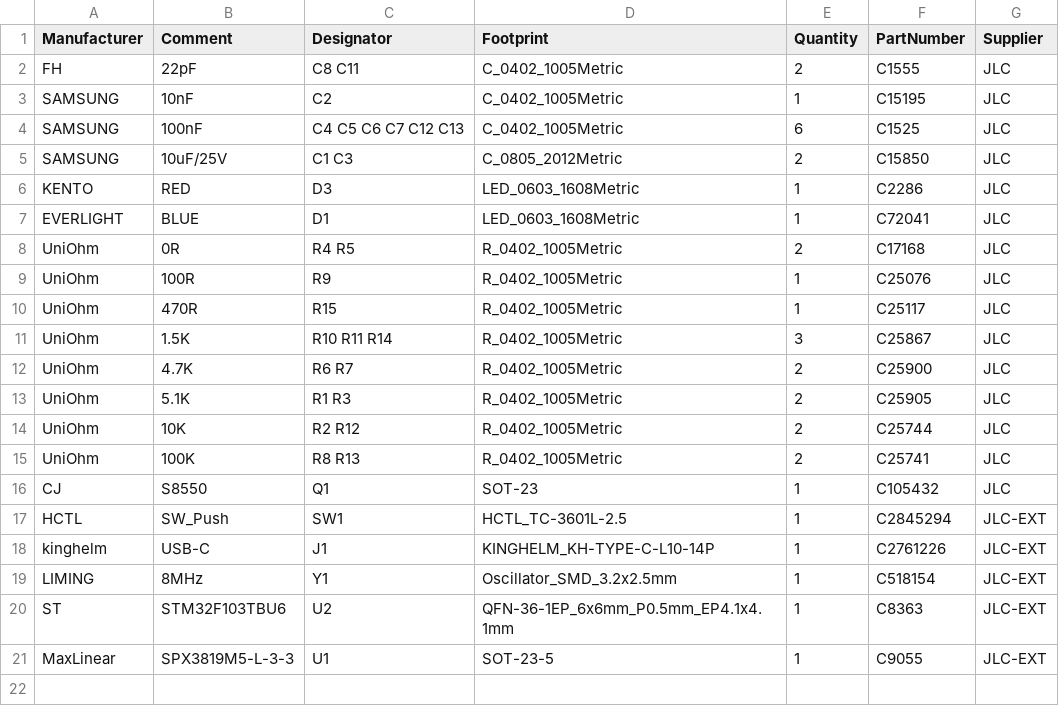
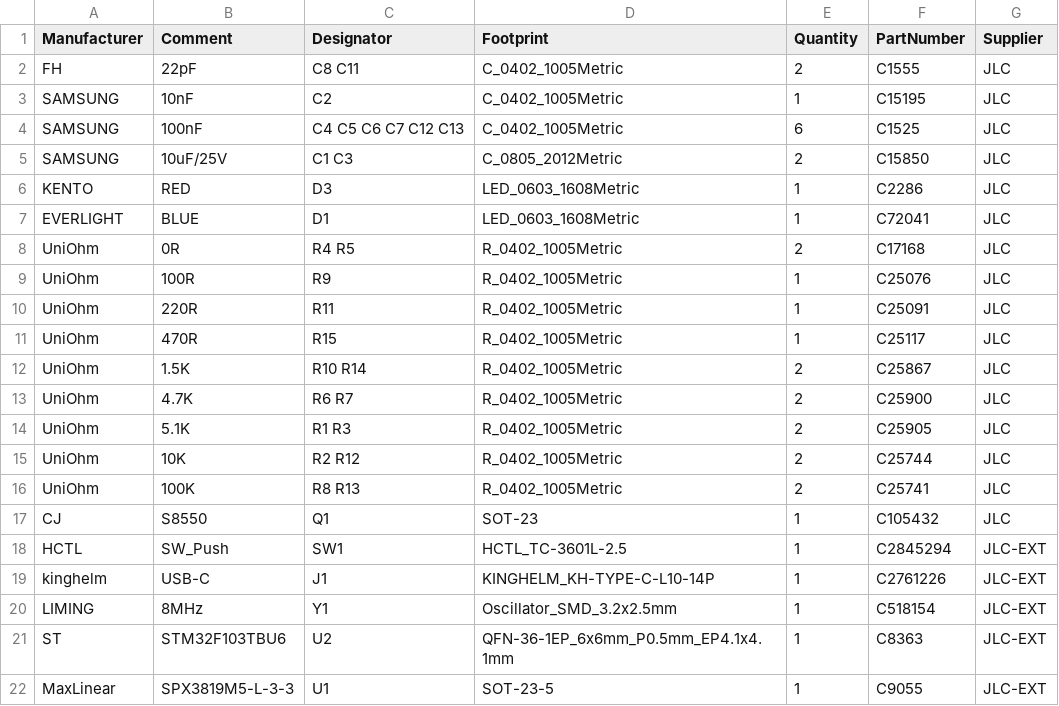
Before and after one commit to TileParts/0102-TILEDAP, a CSV file: 0102-TILEDAP_BOM.csv, drawn as a sheet.

```diff
--- a/0102-TILEDAP_BOM.csv
+++ b/0102-TILEDAP_BOM.csv
@@ -9,4 +9,5 @@ UniOhm,0R,R4 R5,R_0402_1005Metric,2,C17168,JLC
 UniOhm,100R,R9,R_0402_1005Metric,1,C25076,JLC
+UniOhm,220R,R11,R_0402_1005Metric,1,C25091,JLC
 UniOhm,470R,R15,R_0402_1005Metric,1,C25117,JLC
-UniOhm,1.5K,R10 R11 R14,R_0402_1005Metric,3,C25867,JLC
+UniOhm,1.5K,R10 R14,R_0402_1005Metric,2,C25867,JLC
 UniOhm,4.7K,R6 R7,R_0402_1005Metric,2,C25900,JLC
```
Also changed, not shown: 0102-TILEDAP_POS.csv, 15 other files.
